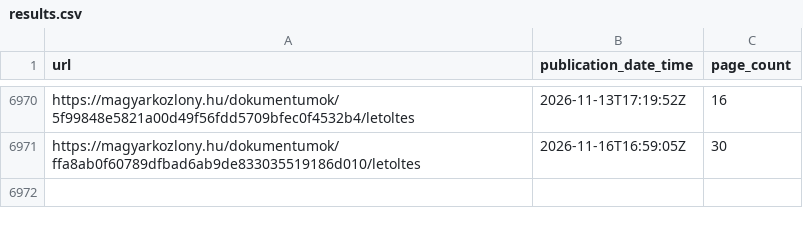
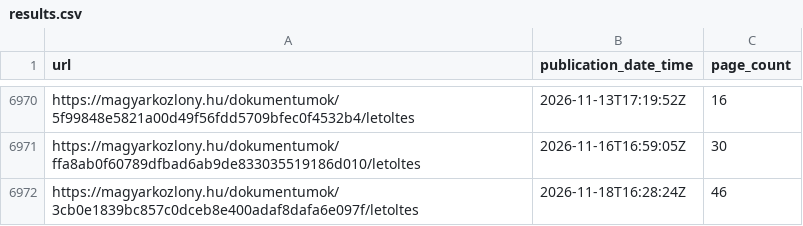
Before and after one commit to MKORTVELYESS/torvenygyar, a CSV file: results.csv, drawn as a sheet; only a part is shown, gaps mark what is left out.

```diff
--- a/results.csv
+++ b/results.csv
@@ -6971 +6971,2 @@ https://magyarkozlony.hu/dokumentumok/5f99848e5821a00d49f56fdd5709bfec0f4532b4/l
 https://magyarkozlony.hu/dokumentumok/ffa8ab0f60789dfbad6ab9de833035519186d010/letoltes,2026-11-16T16:59:05Z,30
+https://magyarkozlony.hu/dokumentumok/3cb0e1839bc857c0dceb8e400adaf8dafa6e097f/letoltes,2026-11-18T16:28:24Z,46
```
